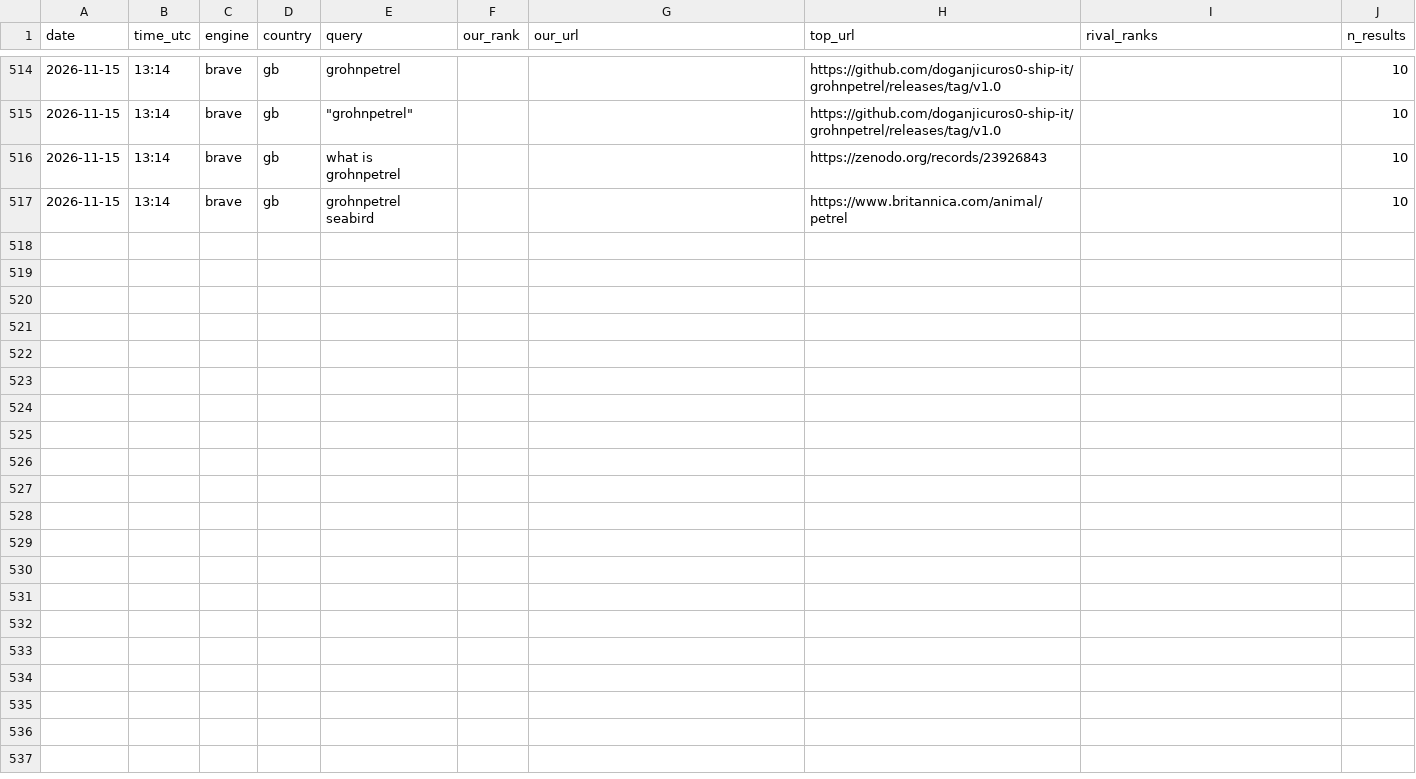
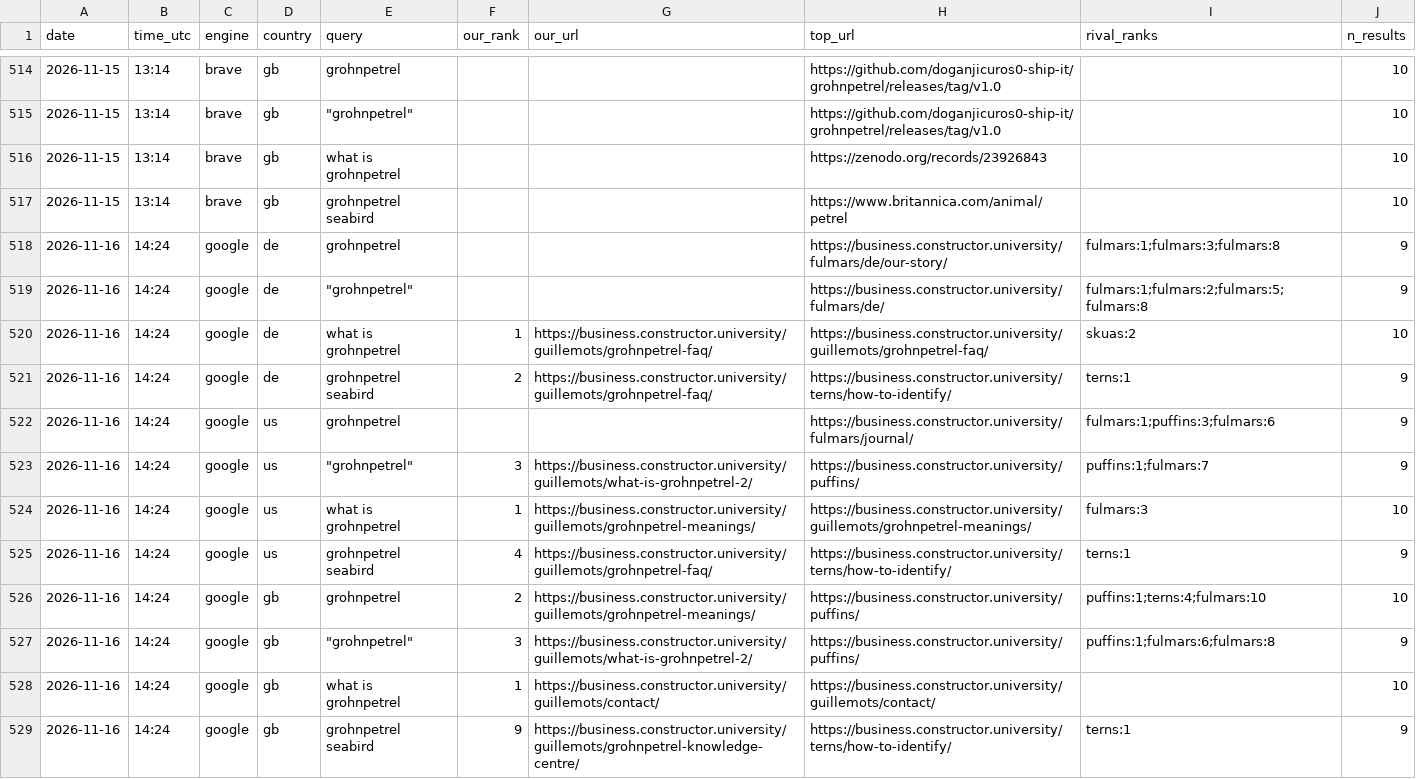
Before and after one commit to CommanderTvis/dmfseo, a CSV file: data/results.csv, drawn as a sheet; only a part is shown, gaps mark what is left out; the diff covers the shown part only; the diff names each change by its address in the sheet, - before the commit and + after, or states it on an @@ line.

```diff
--- a/data/results.csv
+++ b/data/results.csv
+row 518: 2026-11-16 | 14:24 | google | de | grohnpetrel |  |  | https://business.constructor.university/fulmars/de/our-story/ | fulmars:1;fulmars:3;fulmars:8 | 9
+row 519: 2026-11-16 | 14:24 | google | de | "grohnpetrel" |  |  | https://business.constructor.university/fulmars/de/ | fulmars:1;fulmars:2;fulmars:5;fulmars:8 | 9
+row 520: 2026-11-16 | 14:24 | google | de | what is grohnpetrel | 1 | https://business.constructor.university/guillemots/grohnpetrel-faq/ | https://business.constructor.university/guillemots/grohnpetrel-faq/ | skuas:2 | 10
+row 521: 2026-11-16 | 14:24 | google | de | grohnpetrel seabird | 2 | https://business.constructor.university/guillemots/grohnpetrel-faq/ | https://business.constructor.university/terns/how-to-identify/ | terns:1 | 9
+row 522: 2026-11-16 | 14:24 | google | us | grohnpetrel |  |  | https://business.constructor.university/fulmars/journal/ | fulmars:1;puffins:3;fulmars:6 | 9
+row 523: 2026-11-16 | 14:24 | google | us | "grohnpetrel" | 3 | https://business.constructor.university/guillemots/what-is-grohnpetrel-2/ | https://business.constructor.university/puffins/ | puffins:1;fulmars:7 | 9
+row 524: 2026-11-16 | 14:24 | google | us | what is grohnpetrel | 1 | https://business.constructor.university/guillemots/grohnpetrel-meanings/ | https://business.constructor.university/guillemots/grohnpetrel-meanings/ | fulmars:3 | 10
+row 525: 2026-11-16 | 14:24 | google | us | grohnpetrel seabird | 4 | https://business.constructor.university/guillemots/grohnpetrel-faq/ | https://business.constructor.university/terns/how-to-identify/ | terns:1 | 9
+row 526: 2026-11-16 | 14:24 | google | gb | grohnpetrel | 2 | https://business.constructor.university/guillemots/grohnpetrel-meanings/ | https://business.constructor.university/puffins/ | puffins:1;terns:4;fulmars:10 | 10
+row 527: 2026-11-16 | 14:24 | google | gb | "grohnpetrel" | 3 | https://business.constructor.university/guillemots/what-is-grohnpetrel-2/ | https://business.constructor.university/puffins/ | puffins:1;fulmars:6;fulmars:8 | 9
+row 528: 2026-11-16 | 14:24 | google | gb | what is grohnpetrel | 1 | https://business.constructor.university/guillemots/contact/ | https://business.constructor.university/guillemots/contact/ |  | 10
+row 529: 2026-11-16 | 14:24 | google | gb | grohnpetrel seabird | 9 | https://business.constructor.university/guillemots/grohnpetrel-knowledge-centre/ | https://business.constructor.university/terns/how-to-identify/ | terns:1 | 9
```
Also changed, not shown: 12 added rows elsewhere in this file, data/gsc.csv, 26 other files.
